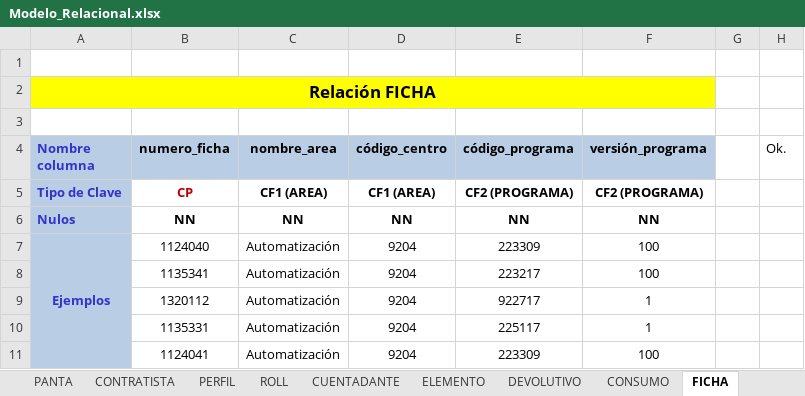
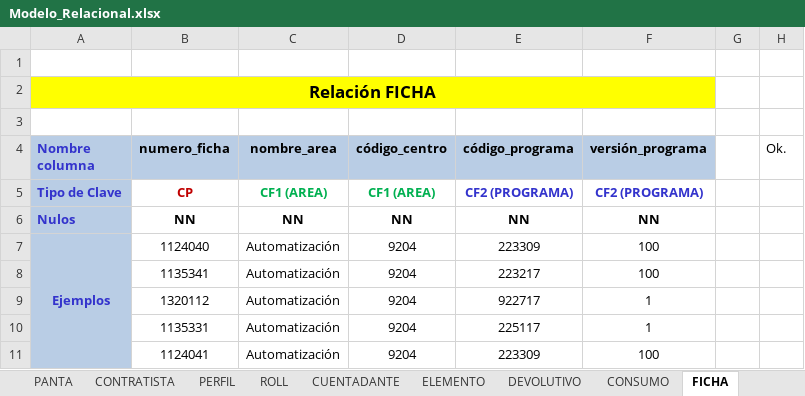
Before and after one commit to jucariasar/Banco_de_Herramientas, an Excel workbook: Modelos_de_Bases_de_Datos/Modelo_Relacional.xlsx, sheet FICHA, drawn as a sheet; values as stored, in another font and other column widths than the file's, no borders; the diff names each change by its address in the sheet, - before the commit and + after, or states it on an @@ line.

```diff
--- a/Modelos_de_Bases_de_Datos/Modelo_Relacional.xlsx (sheet FICHA)
+++ b/Modelos_de_Bases_de_Datos/Modelo_Relacional.xlsx (sheet FICHA)
-C5:D5 text colour: black
+C5:D5 text colour: #00B050
-E5:F5 text colour: black
+E5:F5 text colour: #3333CC
```
Also changed, not shown: sheet CONTRATISTA, sheet PANTA, sheet CUENTADANTE, sheet DEVOLUTIVO, sheet CONSUMO, sheet APRENDIZ, 6 more sheets.
